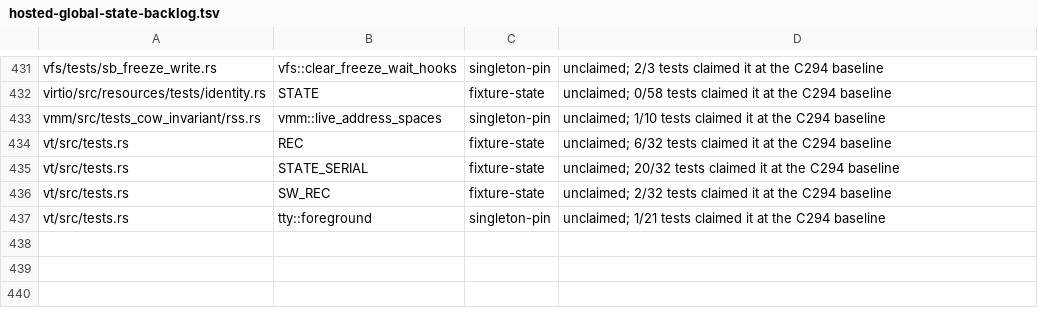
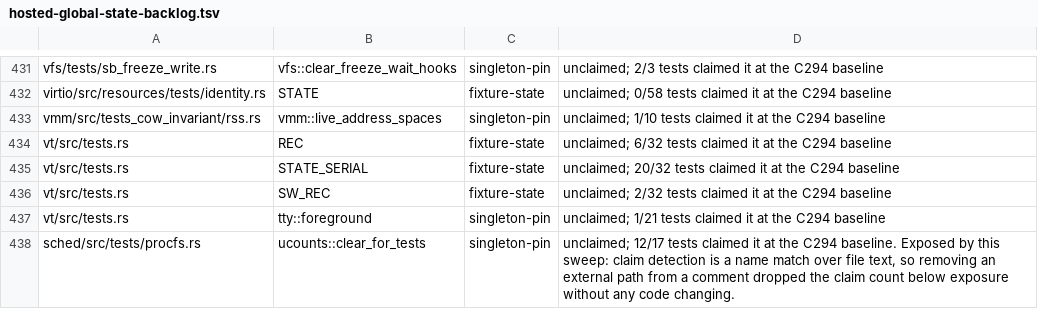
Before and after one commit to watkinslabs/oxide, a TSV file: tools/hosted-global-state-backlog.tsv, drawn as a sheet; only a part is shown, gaps mark what is left out.

Commit message:
ci: record the ucounts reset exposed by the citation sweep
The hosted global-state audit counts a test as claiming an owner by
matching its name over file text, comments included. Removing an external
path from a comment therefore dropped this candidate's claim count below
its exposure with no code change, and the gate raised it.

The candidate is genuinely unguarded — 12 of 17 tests in the binary claim
the reset and nothing makes the rest — so it takes a backlog row rather
than an exemption. The row carries the mechanism, since a name-match claim
detector will do this again to the next sweep.

```diff
--- a/tools/hosted-global-state-backlog.tsv
+++ b/tools/hosted-global-state-backlog.tsv
@@ -437 +437,2 @@ vt/src/tests.rs	SW_REC	fixture-state	unclaimed; 2/32 tests claimed it at the C29
 vt/src/tests.rs	tty::foreground	singleton-pin	unclaimed; 1/21 tests claimed it at the C294 baseline
+sched/src/tests/procfs.rs	ucounts::clear_for_tests	singleton-pin	unclaimed; 12/17 tests claimed it at the C294 baseline. Exposed by this sweep: claim detection is a name match over file text, so removing an external path from a comment dropped the claim count below exposure without any code changing.
```
